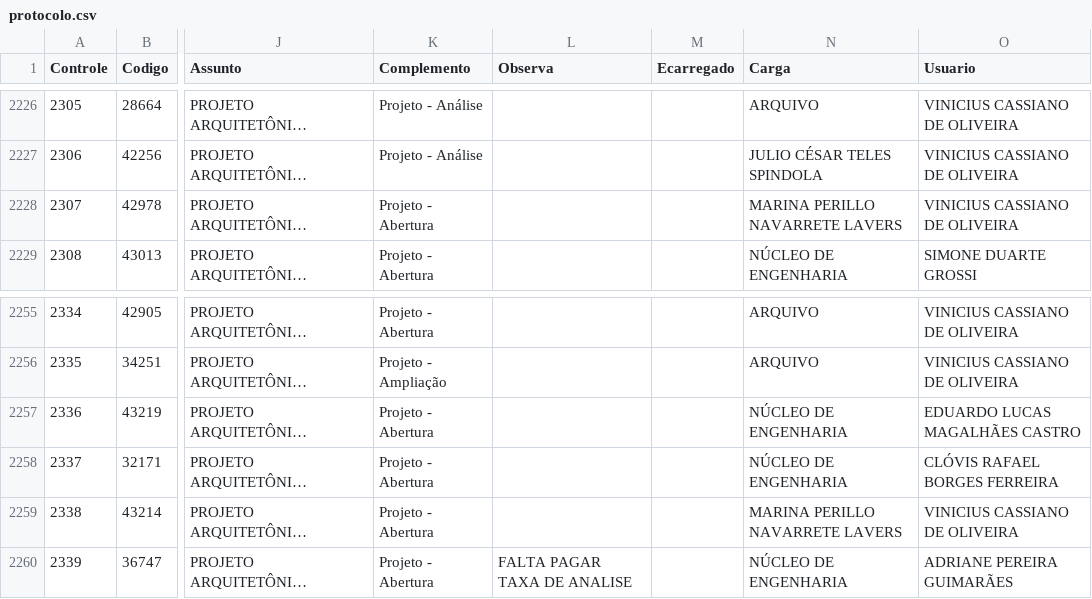
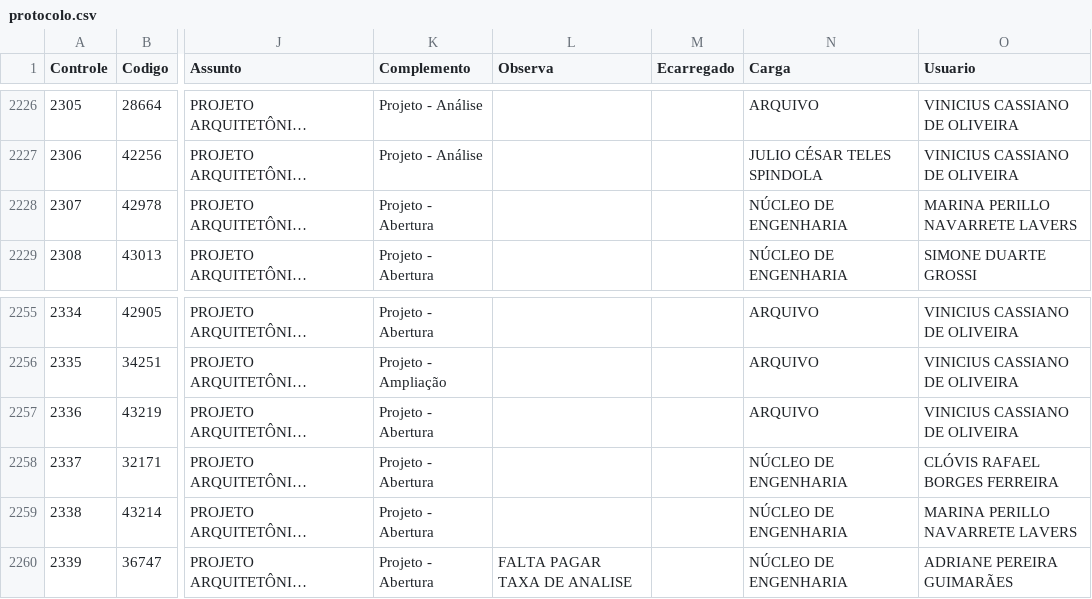
Before and after one commit to VisaAnapolis/APP, a CSV file: data/protocolo.csv, drawn as a sheet; only a part is shown, gaps mark what is left out; long unchanged cells end in …; the diff names each change by its address in the sheet, - before the commit and + after, or states it on an @@ line.

```diff
--- a/data/protocolo.csv
+++ b/data/protocolo.csv
-N2228 (Carga): MARINA PERILLO NAVARRETE LAVERS
+N2228 (Carga): NÚCLEO DE ENGENHARIA
-O2228 (Usuario): VINICIUS CASSIANO DE OLIVEIRA
+O2228 (Usuario): MARINA PERILLO NAVARRETE LAVERS
-N2257 (Carga): NÚCLEO DE ENGENHARIA
+N2257 (Carga): ARQUIVO
-O2257 (Usuario): EDUARDO LUCAS MAGALHÃES CASTRO
+O2257 (Usuario): VINICIUS CASSIANO DE OLIVEIRA
-N2259 (Carga): MARINA PERILLO NAVARRETE LAVERS
+N2259 (Carga): NÚCLEO DE ENGENHARIA
-O2259 (Usuario): VINICIUS CASSIANO DE OLIVEIRA
+O2259 (Usuario): MARINA PERILLO NAVARRETE LAVERS
```
Also changed, not shown: data/rdpf.csv, data/tramitacao.csv, 24 other files.
